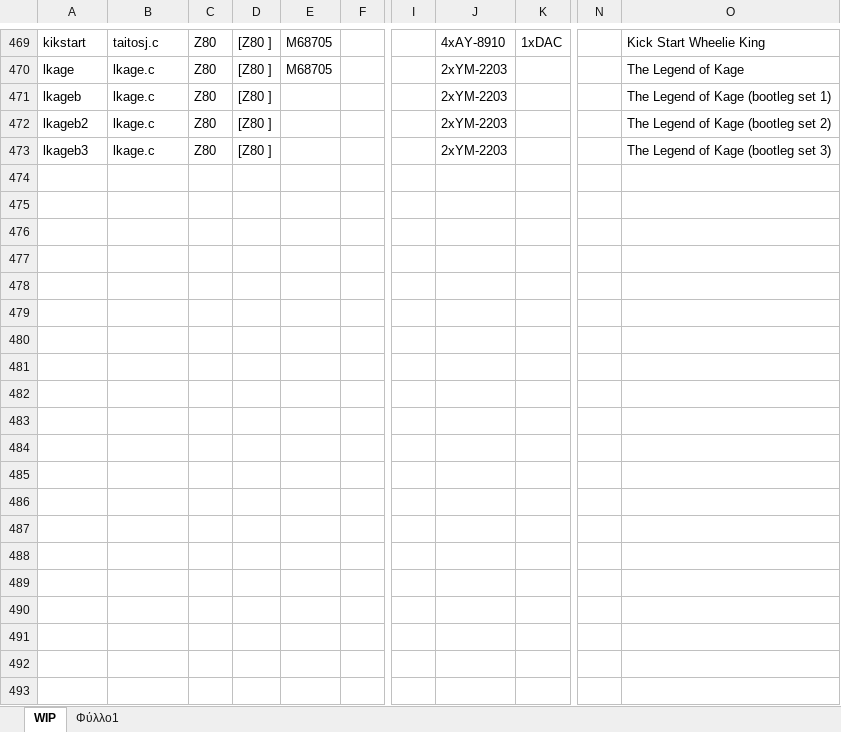
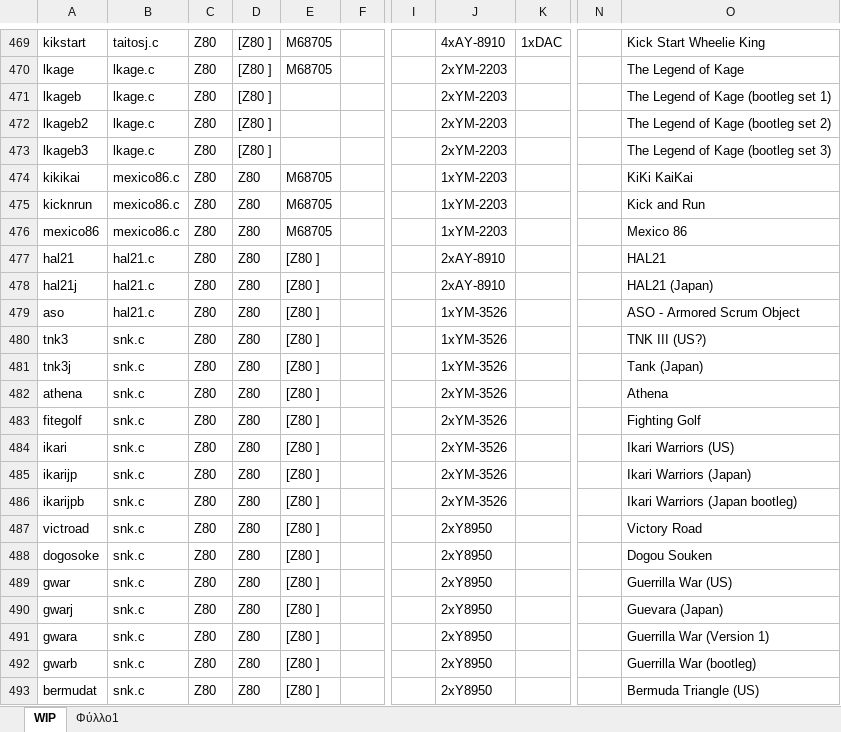
Before and after one commit to georgemoralis/arcadeflex-037b7-playground, an Excel workbook: compatibility.xlsx, sheet WIP, drawn as a sheet; only a part is shown, gaps mark what is left out; values as stored, in another font and other column widths than the file's, no borders; rows hold the shown columns only; the diff covers the shown part only; the diff names each change by its address in the sheet, - before the commit and + after, or states it on an @@ line.

Commit message:
hal21,snk,mexico86 drivers

```diff
--- a/compatibility.xlsx (sheet WIP)
+++ b/compatibility.xlsx (sheet WIP)
+row 474: kikikai | mexico86.c | Z80 | Z80 | M68705 |  |  | 1xYM-2203 |  |  | KiKi KaiKai
+row 475: kicknrun | mexico86.c | Z80 | Z80 | M68705 |  |  | 1xYM-2203 |  |  | Kick and Run
+row 476: mexico86 | mexico86.c | Z80 | Z80 | M68705 |  |  | 1xYM-2203 |  |  | Mexico 86
+row 477: hal21 | hal21.c | Z80 | Z80 | [Z80 ] |  |  | 2xAY-8910 |  |  | HAL21
+row 478: hal21j | hal21.c | Z80 | Z80 | [Z80 ] |  |  | 2xAY-8910 |  |  | HAL21 (Japan)
+row 479: aso | hal21.c | Z80 | Z80 | [Z80 ] |  |  | 1xYM-3526 |  |  | ASO - Armored Scrum Object
+row 480: tnk3 | snk.c | Z80 | Z80 | [Z80 ] |  |  | 1xYM-3526 |  |  | TNK III (US?)
+row 481: tnk3j | snk.c | Z80 | Z80 | [Z80 ] |  |  | 1xYM-3526 |  |  | Tank (Japan)
+row 482: athena | snk.c | Z80 | Z80 | [Z80 ] |  |  | 2xYM-3526 |  |  | Athena
+row 483: fitegolf | snk.c | Z80 | Z80 | [Z80 ] |  |  | 2xYM-3526 |  |  | Fighting Golf
+row 484: ikari | snk.c | Z80 | Z80 | [Z80 ] |  |  | 2xYM-3526 |  |  | Ikari Warriors (US)
+row 485: ikarijp | snk.c | Z80 | Z80 | [Z80 ] |  |  | 2xYM-3526 |  |  | Ikari Warriors (Japan)
+row 486: ikarijpb | snk.c | Z80 | Z80 | [Z80 ] |  |  | 2xYM-3526 |  |  | Ikari Warriors (Japan bootleg)
+row 487: victroad | snk.c | Z80 | Z80 | [Z80 ] |  |  | 2xY8950 |  |  | Victory Road
+row 488: dogosoke | snk.c | Z80 | Z80 | [Z80 ] |  |  | 2xY8950 |  |  | Dogou Souken
+row 489: gwar | snk.c | Z80 | Z80 | [Z80 ] |  |  | 2xY8950 |  |  | Guerrilla War (US)
+row 490: gwarj | snk.c | Z80 | Z80 | [Z80 ] |  |  | 2xY8950 |  |  | Guevara (Japan)
+row 491: gwara | snk.c | Z80 | Z80 | [Z80 ] |  |  | 2xY8950 |  |  | Guerrilla War (Version 1)
+row 492: gwarb | snk.c | Z80 | Z80 | [Z80 ] |  |  | 2xY8950 |  |  | Guerrilla War (bootleg)
+row 493: bermudat | snk.c | Z80 | Z80 | [Z80 ] |  |  | 2xY8950 |  |  | Bermuda Triangle (US)
```
Also changed, not shown: 10 added rows elsewhere in this sheet, sheet Φύλλο1, 19 other files.
